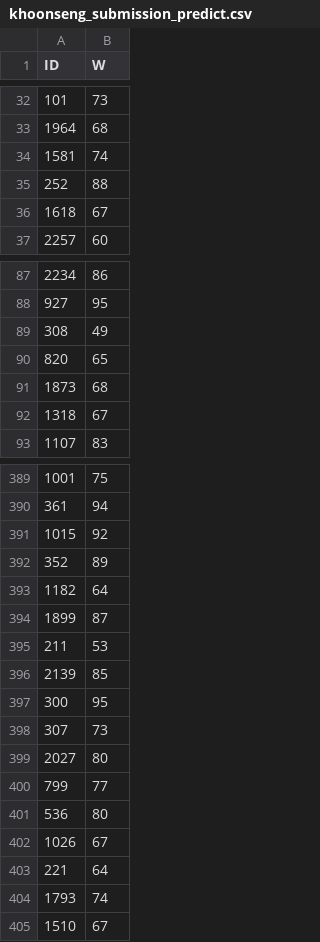
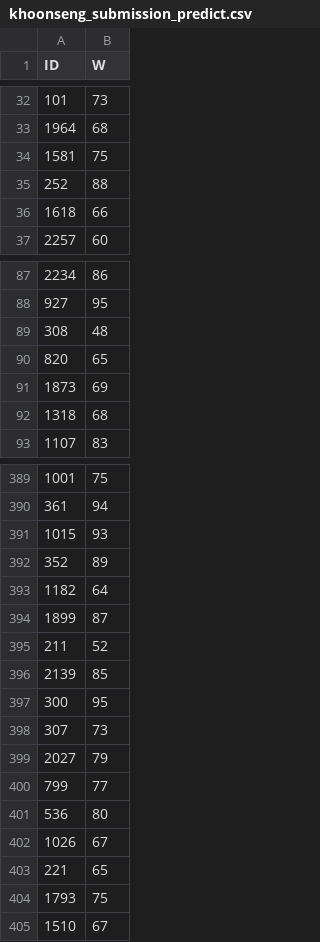
Before and after one commit to khoonseng/NTU_M3_Kaggle_MoneyBall, a CSV file: submission/khoonseng_submission_predict.csv, drawn as a sheet; only a part is shown, gaps mark what is left out; the diff covers the shown part only.

```diff
--- a/submission/khoonseng_submission_predict.csv
+++ b/submission/khoonseng_submission_predict.csv
@@ -33,5 +33,5 @@ ID,W
 1964,68
-1581,74
+1581,75
 252,88
-1618,67
+1618,66
 2257,60
@@ -88,6 +88,6 @@ ID,W
 927,95
-308,49
+308,48
 820,65
-1873,68
-1318,67
+1873,69
+1318,68
 1107,83
@@ -390,3 +390,3 @@ ID,W
 361,94
-1015,92
+1015,93
 352,89
@@ -394,3 +394,3 @@ ID,W
 1899,87
-211,53
+211,52
 2139,85
@@ -398,3 +398,3 @@ ID,W
 307,73
-2027,80
+2027,79
 799,77
@@ -402,4 +402,4 @@ ID,W
 1026,67
-221,64
-1793,74
+221,65
+1793,75
 1510,67
```
Also changed, not shown: 41 edited cells elsewhere in this file, experiments/results.csv, 6 other files.
